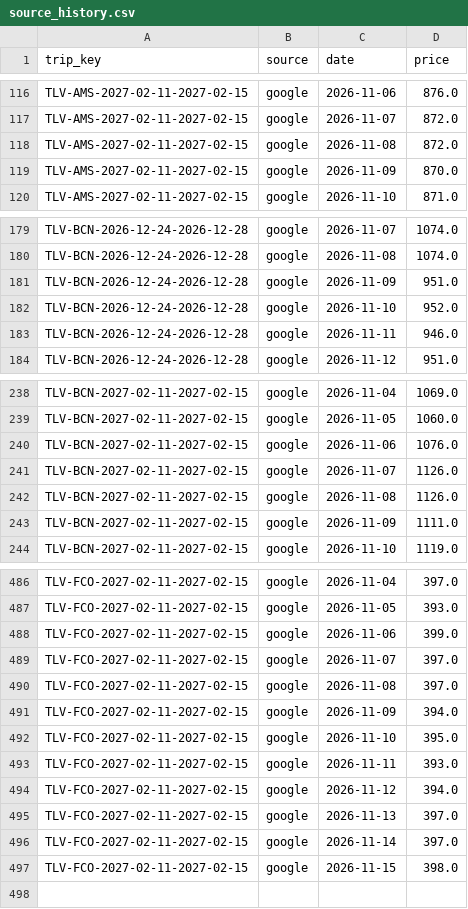
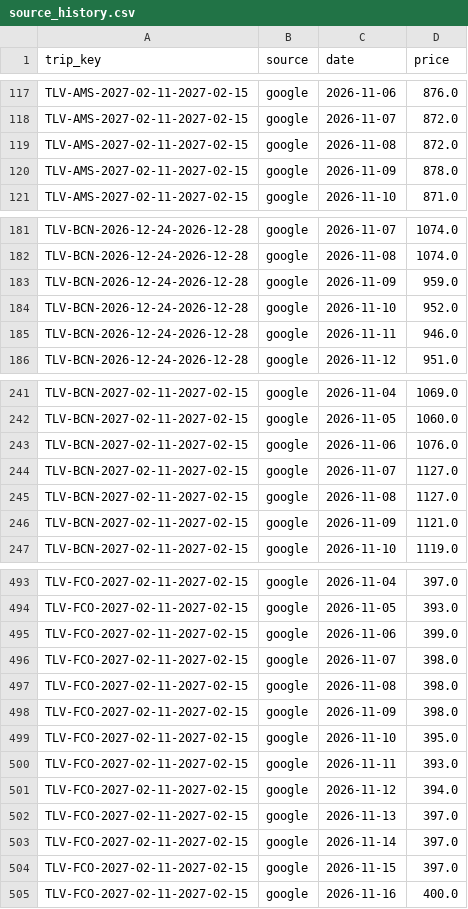
Before and after one commit to tal-meshali/flight-tracker, a CSV file: data/source_history.csv, drawn as a sheet; only a part is shown, gaps mark what is left out; the diff covers the shown part only.

```diff
--- a/data/source_history.csv
+++ b/data/source_history.csv
@@ -118,3 +119,3 @@ TLV-AMS-2027-02-11-2027-02-15,google,2026-11-07,872.0
 TLV-AMS-2027-02-11-2027-02-15,google,2026-11-08,872.0
-TLV-AMS-2027-02-11-2027-02-15,google,2026-11-09,870.0
+TLV-AMS-2027-02-11-2027-02-15,google,2026-11-09,878.0
 TLV-AMS-2027-02-11-2027-02-15,google,2026-11-10,871.0
@@ -180,3 +182,3 @@ TLV-BCN-2026-12-24-2026-12-28,google,2026-11-07,1074.0
 TLV-BCN-2026-12-24-2026-12-28,google,2026-11-08,1074.0
-TLV-BCN-2026-12-24-2026-12-28,google,2026-11-09,951.0
+TLV-BCN-2026-12-24-2026-12-28,google,2026-11-09,959.0
 TLV-BCN-2026-12-24-2026-12-28,google,2026-11-10,952.0
@@ -240,5 +243,5 @@ TLV-BCN-2027-02-11-2027-02-15,google,2026-11-05,1060.0
 TLV-BCN-2027-02-11-2027-02-15,google,2026-11-06,1076.0
-TLV-BCN-2027-02-11-2027-02-15,google,2026-11-07,1126.0
-TLV-BCN-2027-02-11-2027-02-15,google,2026-11-08,1126.0
-TLV-BCN-2027-02-11-2027-02-15,google,2026-11-09,1111.0
+TLV-BCN-2027-02-11-2027-02-15,google,2026-11-07,1127.0
+TLV-BCN-2027-02-11-2027-02-15,google,2026-11-08,1127.0
+TLV-BCN-2027-02-11-2027-02-15,google,2026-11-09,1121.0
 TLV-BCN-2027-02-11-2027-02-15,google,2026-11-10,1119.0
@@ -488,5 +495,5 @@ TLV-FCO-2027-02-11-2027-02-15,google,2026-11-05,393.0
 TLV-FCO-2027-02-11-2027-02-15,google,2026-11-06,399.0
-TLV-FCO-2027-02-11-2027-02-15,google,2026-11-07,397.0
-TLV-FCO-2027-02-11-2027-02-15,google,2026-11-08,397.0
-TLV-FCO-2027-02-11-2027-02-15,google,2026-11-09,394.0
+TLV-FCO-2027-02-11-2027-02-15,google,2026-11-07,398.0
+TLV-FCO-2027-02-11-2027-02-15,google,2026-11-08,398.0
+TLV-FCO-2027-02-11-2027-02-15,google,2026-11-09,398.0
 TLV-FCO-2027-02-11-2027-02-15,google,2026-11-10,395.0
@@ -496,2 +503,3 @@ TLV-FCO-2027-02-11-2027-02-15,google,2026-11-13,397.0
 TLV-FCO-2027-02-11-2027-02-15,google,2026-11-14,397.0
-TLV-FCO-2027-02-11-2027-02-15,google,2026-11-15,398.0
+TLV-FCO-2027-02-11-2027-02-15,google,2026-11-15,397.0
+TLV-FCO-2027-02-11-2027-02-15,google,2026-11-16,400.0
```
Also changed, not shown: 7 added rows and 16 edited cells elsewhere in this file, data/observations.csv, 18 other files.
